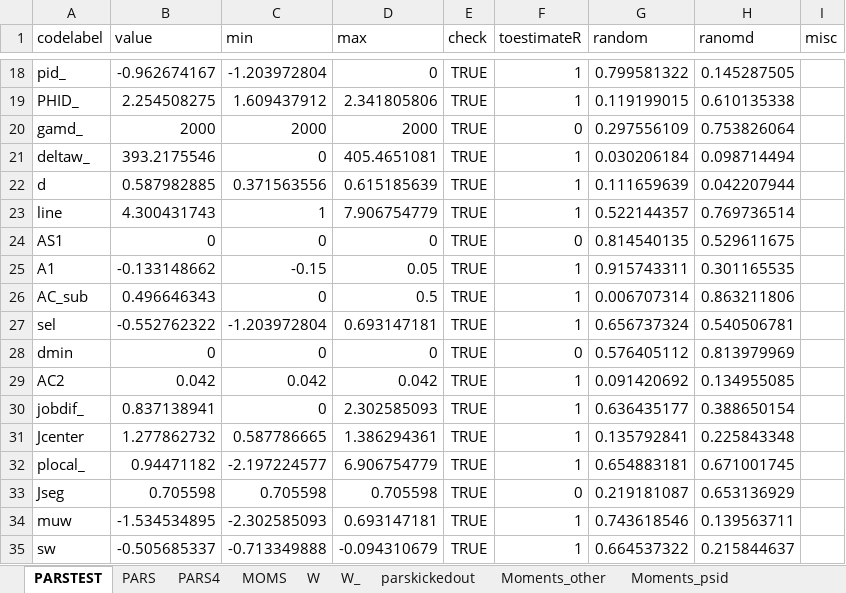
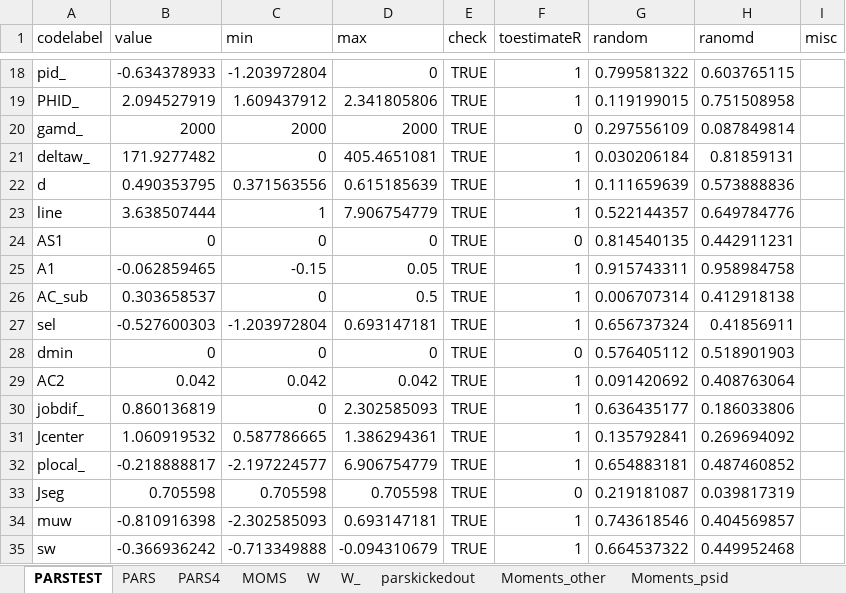
Before and after one commit to tranosov/JMP, an Excel workbook: input/PREP.xlsx, sheet PARSTEST, drawn as a sheet; only a part is shown, gaps mark what is left out; values as stored, in another font and other column widths than the file's, no borders; the diff covers the shown part only; the diff names each change by its address in the sheet, - before the commit and + after, or states it on an @@ line.

```diff
--- a/input/PREP.xlsx (sheet PARSTEST)
+++ b/input/PREP.xlsx (sheet PARSTEST)
-B18 (value): -0.962674167
+B18 (value): -0.634378933
-H18 (ranomd): 0.145287505
+H18 (ranomd): 0.603765115
-B19 (value): 2.254508275
+B19 (value): 2.094527919
-H19 (ranomd): 0.610135338
+H19 (ranomd): 0.751508958
-H20 (ranomd): 0.753826064
+H20 (ranomd): 0.087849814
-B21 (value): 393.2175546
+B21 (value): 171.9277482
-H21 (ranomd): 0.098714494
+H21 (ranomd): 0.81859131
-B22 (value): 0.587982885
+B22 (value): 0.490353795
-H22 (ranomd): 0.042207944
+H22 (ranomd): 0.573888836
-B23 (value): 4.300431743
+B23 (value): 3.638507444
-H23 (ranomd): 0.769736514
+H23 (ranomd): 0.649784776
-H24 (ranomd): 0.529611675
+H24 (ranomd): 0.442911231
-B25 (value): -0.133148662
+B25 (value): -0.062859465
-H25 (ranomd): 0.301165535
+H25 (ranomd): 0.958984758
-B26 (value): 0.496646343
+B26 (value): 0.303658537
-H26 (ranomd): 0.863211806
+H26 (ranomd): 0.412918138
-B27 (value): -0.552762322
+B27 (value): -0.527600303
-H27 (ranomd): 0.540506781
+H27 (ranomd): 0.41856911
-H28 (ranomd): 0.813979969
+H28 (ranomd): 0.518901903
-H29 (ranomd): 0.134955085
+H29 (ranomd): 0.408763064
-B30 (value): 0.837138941
+B30 (value): 0.860136819
-H30 (ranomd): 0.388650154
+H30 (ranomd): 0.186033806
-B31 (value): 1.277862732
+B31 (value): 1.060919532
-H31 (ranomd): 0.225843348
+H31 (ranomd): 0.269694092
-B32 (value): 0.94471182
+B32 (value): -0.218888817
-H32 (ranomd): 0.671001745
+H32 (ranomd): 0.487460852
-H33 (ranomd): 0.653136929
+H33 (ranomd): 0.039817319
-B34 (value): -1.534534895
+B34 (value): -0.810916398
-H34 (ranomd): 0.139563711
+H34 (ranomd): 0.404569857
-B35 (value): -0.505685337
+B35 (value): -0.366936242
-H35 (ranomd): 0.215844637
+H35 (ranomd): 0.449952468
```
Also changed, not shown: 55 edited cells elsewhere in this sheet, formulas that keep their value, 1 other file.
